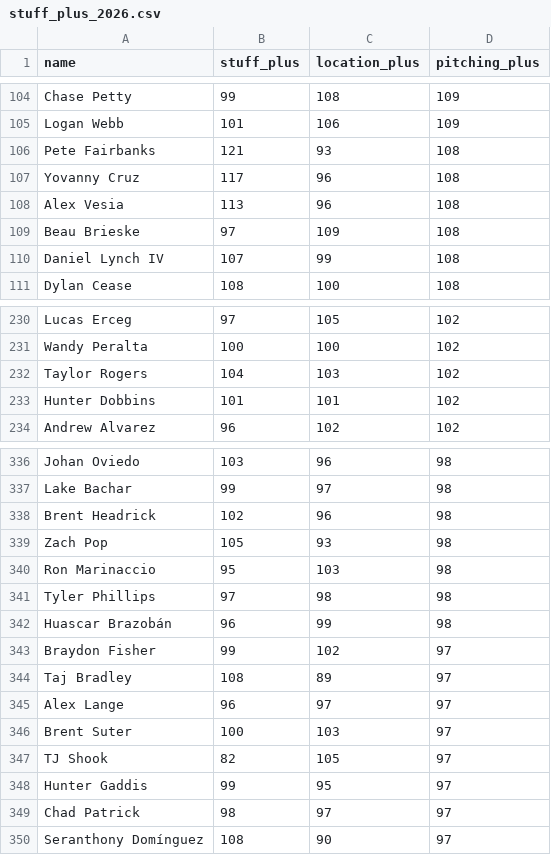
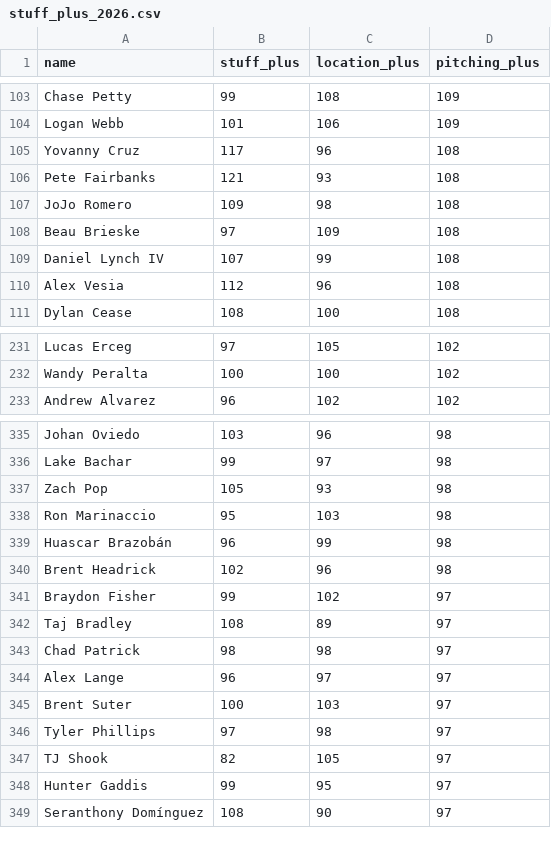
Before and after one commit to sh1nd0/dpf-dashboard, a CSV file: data/stuff_plus_2026.csv, drawn as a sheet; only a part is shown, gaps mark what is left out; the diff covers the shown part only.

```diff
--- a/data/stuff_plus_2026.csv
+++ b/data/stuff_plus_2026.csv
@@ -105,7 +104,8 @@ Chase Petty|99|108|109
 Logan Webb|101|106|109
+Yovanny Cruz|117|96|108
 Pete Fairbanks|121|93|108
-Yovanny Cruz|117|96|108
-Alex Vesia|113|96|108
+JoJo Romero|109|98|108
 Beau Brieske|97|109|108
 Daniel Lynch IV|107|99|108
+Alex Vesia|112|96|108
 Dylan Cease|108|100|108
@@ -231,4 +232,2 @@ Lucas Erceg|97|105|102
 Wandy Peralta|100|100|102
-Taylor Rogers|104|103|102
-Hunter Dobbins|101|101|102
 Andrew Alvarez|96|102|102
@@ -337,14 +336,14 @@ Johan Oviedo|103|96|98
 Lake Bachar|99|97|98
-Brent Headrick|102|96|98
 Zach Pop|105|93|98
 Ron Marinaccio|95|103|98
-Tyler Phillips|97|98|98
 Huascar Brazobán|96|99|98
+Brent Headrick|102|96|98
 Braydon Fisher|99|102|97
 Taj Bradley|108|89|97
+Chad Patrick|98|98|97
 Alex Lange|96|97|97
 Brent Suter|100|103|97
+Tyler Phillips|97|98|97
 TJ Shook|82|105|97
 Hunter Gaddis|99|95|97
-Chad Patrick|98|97|97
 Seranthony Domínguez|108|90|97
```
Also changed, not shown: 5 added rows, 4 removed rows and 18 moved rows elsewhere in this file, 3 other files.
